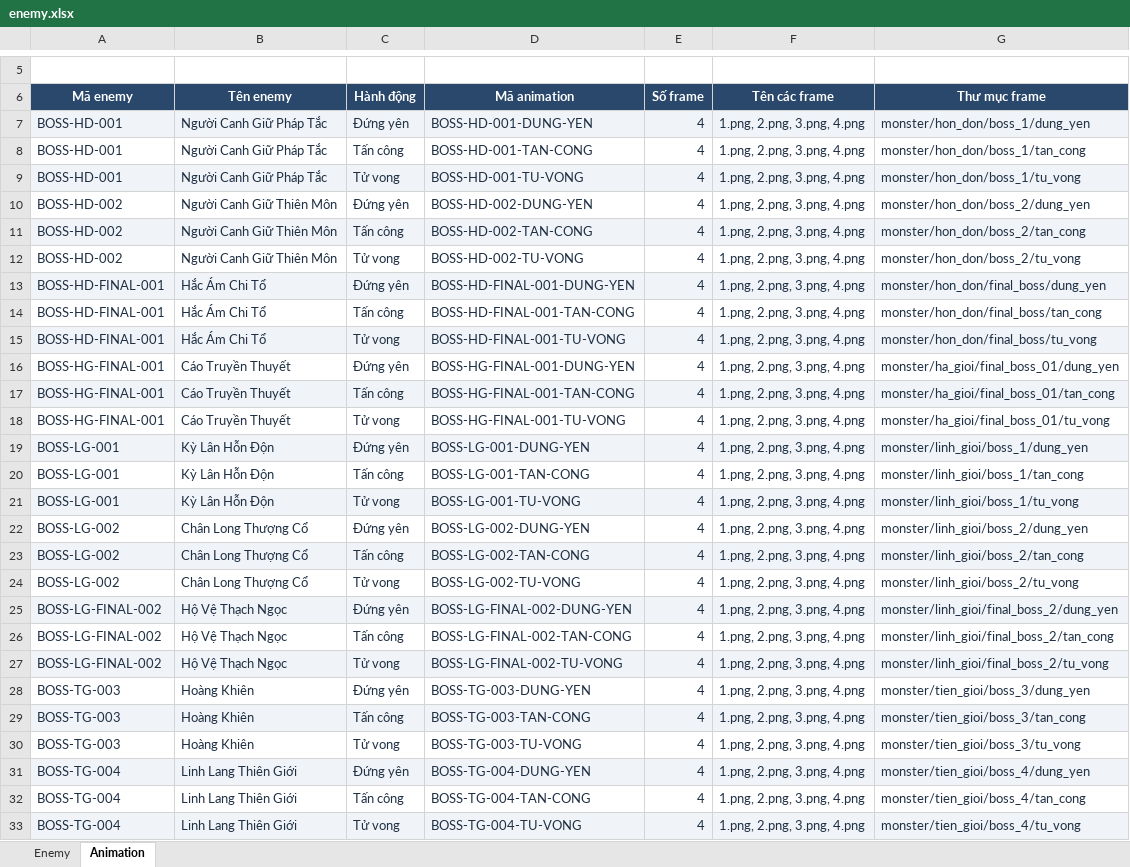
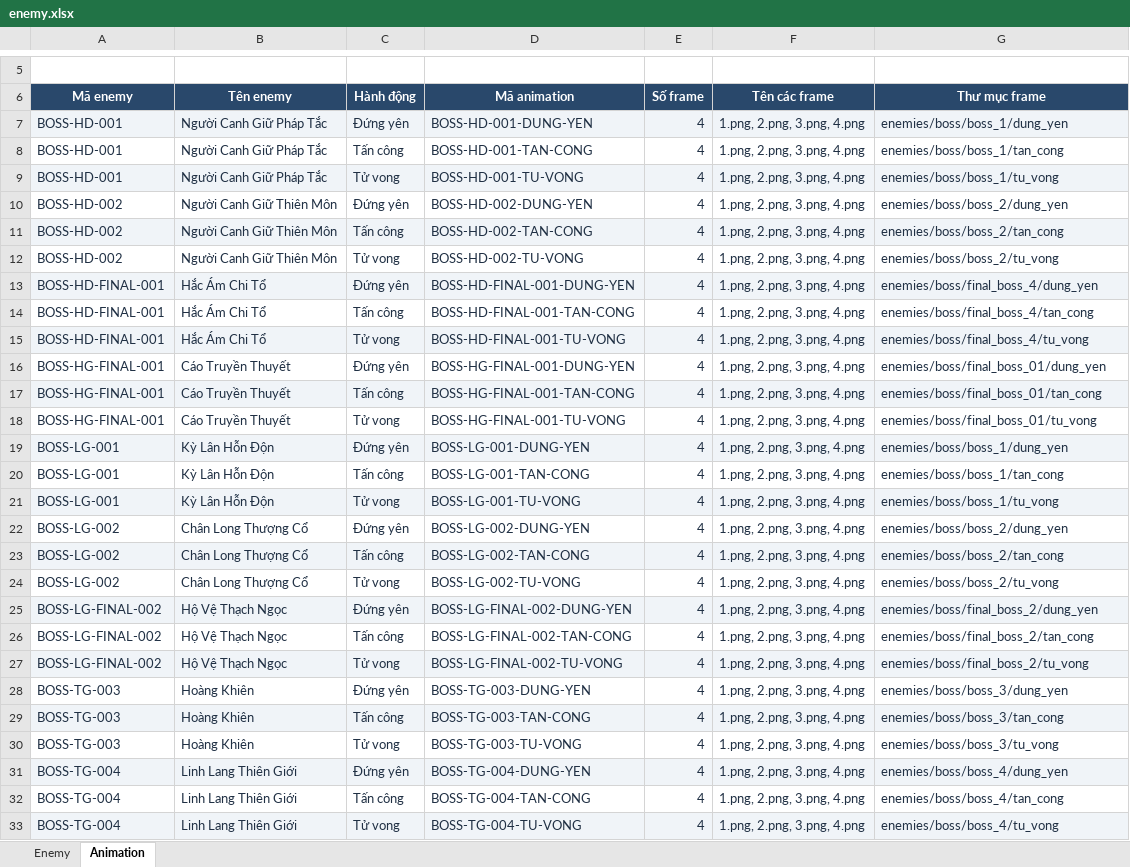
Before and after one commit to zeplaovn/Hu-gioi, an Excel workbook: media/assets/enemy.xlsx, sheet Animation, drawn as a sheet; only a part is shown, gaps mark what is left out; values as stored, in another font and other column widths than the file's, no borders; table styles not drawn; the diff covers the shown part only; the diff names each change by its address in the sheet, - before the commit and + after, or states it on an @@ line.

```diff
--- a/media/assets/enemy.xlsx (sheet Animation)
+++ b/media/assets/enemy.xlsx (sheet Animation)
-G7 (Thư mục frame): monster/hon_don/boss_1/dung_yen
+G7 (Thư mục frame): enemies/boss/boss_1/dung_yen
-G8 (Thư mục frame): monster/hon_don/boss_1/tan_cong
+G8 (Thư mục frame): enemies/boss/boss_1/tan_cong
-G9 (Thư mục frame): monster/hon_don/boss_1/tu_vong
+G9 (Thư mục frame): enemies/boss/boss_1/tu_vong
-G10 (Thư mục frame): monster/hon_don/boss_2/dung_yen
+G10 (Thư mục frame): enemies/boss/boss_2/dung_yen
-G11 (Thư mục frame): monster/hon_don/boss_2/tan_cong
+G11 (Thư mục frame): enemies/boss/boss_2/tan_cong
-G12 (Thư mục frame): monster/hon_don/boss_2/tu_vong
+G12 (Thư mục frame): enemies/boss/boss_2/tu_vong
-G13 (Thư mục frame): monster/hon_don/final_boss/dung_yen
+G13 (Thư mục frame): enemies/boss/final_boss_4/dung_yen
-G14 (Thư mục frame): monster/hon_don/final_boss/tan_cong
+G14 (Thư mục frame): enemies/boss/final_boss_4/tan_cong
-G15 (Thư mục frame): monster/hon_don/final_boss/tu_vong
+G15 (Thư mục frame): enemies/boss/final_boss_4/tu_vong
-G16 (Thư mục frame): monster/ha_gioi/final_boss_01/dung_yen
+G16 (Thư mục frame): enemies/boss/final_boss_01/dung_yen
-G17 (Thư mục frame): monster/ha_gioi/final_boss_01/tan_cong
+G17 (Thư mục frame): enemies/boss/final_boss_01/tan_cong
-G18 (Thư mục frame): monster/ha_gioi/final_boss_01/tu_vong
+G18 (Thư mục frame): enemies/boss/final_boss_01/tu_vong
-G19 (Thư mục frame): monster/linh_gioi/boss_1/dung_yen
+G19 (Thư mục frame): enemies/boss/boss_1/dung_yen
-G20 (Thư mục frame): monster/linh_gioi/boss_1/tan_cong
+G20 (Thư mục frame): enemies/boss/boss_1/tan_cong
-G21 (Thư mục frame): monster/linh_gioi/boss_1/tu_vong
+G21 (Thư mục frame): enemies/boss/boss_1/tu_vong
-G22 (Thư mục frame): monster/linh_gioi/boss_2/dung_yen
+G22 (Thư mục frame): enemies/boss/boss_2/dung_yen
-G23 (Thư mục frame): monster/linh_gioi/boss_2/tan_cong
+G23 (Thư mục frame): enemies/boss/boss_2/tan_cong
-G24 (Thư mục frame): monster/linh_gioi/boss_2/tu_vong
+G24 (Thư mục frame): enemies/boss/boss_2/tu_vong
-G25 (Thư mục frame): monster/linh_gioi/final_boss_2/dung_yen
+G25 (Thư mục frame): enemies/boss/final_boss_2/dung_yen
-G26 (Thư mục frame): monster/linh_gioi/final_boss_2/tan_cong
+G26 (Thư mục frame): enemies/boss/final_boss_2/tan_cong
-G27 (Thư mục frame): monster/linh_gioi/final_boss_2/tu_vong
+G27 (Thư mục frame): enemies/boss/final_boss_2/tu_vong
-G28 (Thư mục frame): monster/tien_gioi/boss_3/dung_yen
+G28 (Thư mục frame): enemies/boss/boss_3/dung_yen
-G29 (Thư mục frame): monster/tien_gioi/boss_3/tan_cong
+G29 (Thư mục frame): enemies/boss/boss_3/tan_cong
-G30 (Thư mục frame): monster/tien_gioi/boss_3/tu_vong
+G30 (Thư mục frame): enemies/boss/boss_3/tu_vong
-G31 (Thư mục frame): monster/tien_gioi/boss_4/dung_yen
+G31 (Thư mục frame): enemies/boss/boss_4/dung_yen
-G32 (Thư mục frame): monster/tien_gioi/boss_4/tan_cong
+G32 (Thư mục frame): enemies/boss/boss_4/tan_cong
-G33 (Thư mục frame): monster/tien_gioi/boss_4/tu_vong
+G33 (Thư mục frame): enemies/boss/boss_4/tu_vong
```
Also changed, not shown: 48 edited cells elsewhere in this sheet, sheet Enemy, media/assets/npc.xlsx, 29 other files.
